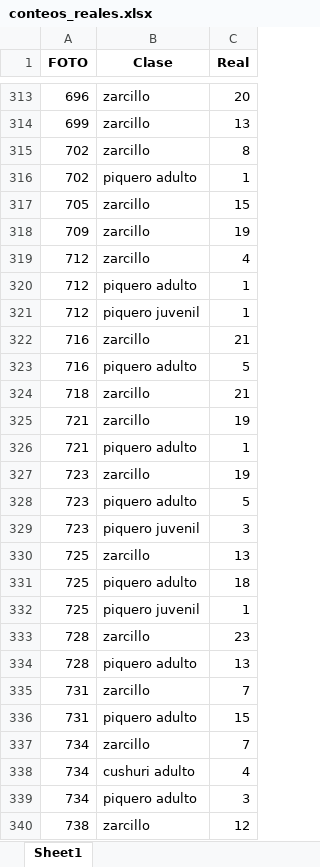
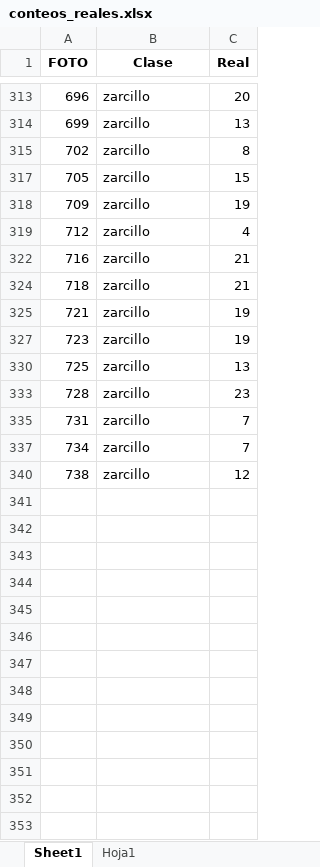
Before and after one commit to Israel159/conteo-aves-bmap, an Excel workbook: Estimacion_error/datos_aves_marinas/2025/abril/Rompeolas/conteos_reales.xlsx, sheet Sheet1, drawn as a sheet; only a part is shown, gaps mark what is left out; values as stored, in another font and other column widths than the file's, no borders; the diff covers the shown part only; the diff names each change by its address in the sheet, - before the commit and + after, or states it on an @@ line.

```diff
--- a/Estimacion_error/datos_aves_marinas/2025/abril/Rompeolas/conteos_reales.xlsx (sheet Sheet1)
+++ b/Estimacion_error/datos_aves_marinas/2025/abril/Rompeolas/conteos_reales.xlsx (sheet Sheet1)
+sheet tab: Hoja1
@@ row 316 hidden: 702 | piquero adulto | 1 @@
@@ row 320 hidden: 712 | piquero adulto | 1 @@
@@ row 321 hidden: 712 | piquero juvenil | 1 @@
@@ row 323 hidden: 716 | piquero adulto | 5 @@
@@ row 326 hidden: 721 | piquero adulto | 1 @@
@@ row 328 hidden: 723 | piquero adulto | 5 @@
@@ row 329 hidden: 723 | piquero juvenil | 3 @@
@@ row 331 hidden: 725 | piquero adulto | 18 @@
@@ row 332 hidden: 725 | piquero juvenil | 1 @@
@@ row 334 hidden: 728 | piquero adulto | 13 @@
@@ row 336 hidden: 731 | piquero adulto | 15 @@
@@ row 338 hidden: 734 | cushuri adulto | 4 @@
@@ row 339 hidden: 734 | piquero adulto | 3 @@
```
Also changed, not shown: 209 hidden or unhidden rows elsewhere in this sheet, Estimacion_error/datos_aves_marinas/2026/abril/RLOF/conteos_reales.xlsx.
